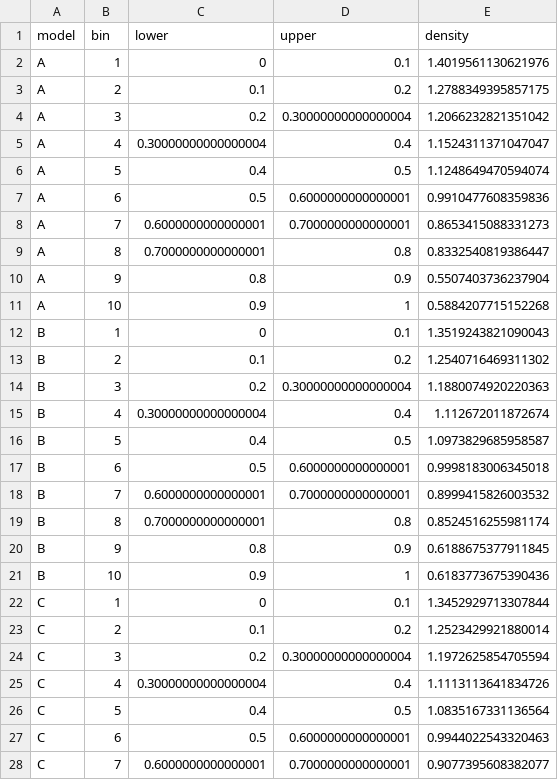
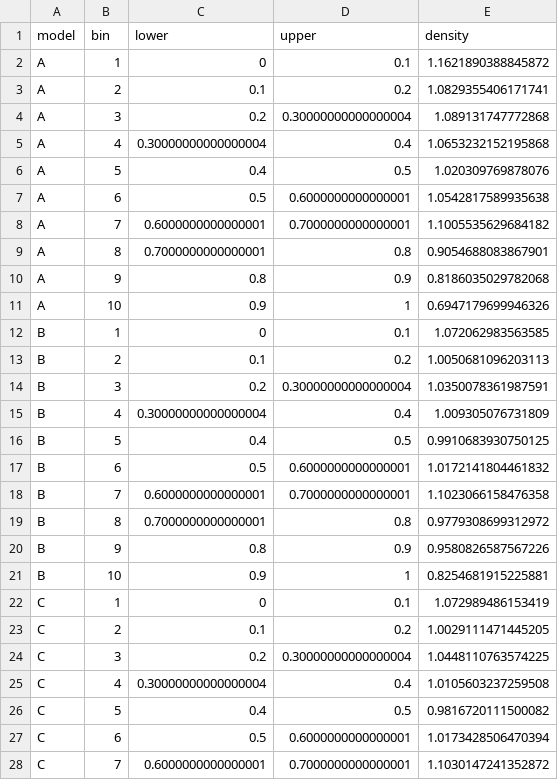
Before and after one commit to pascalantwi/Snakebite-work, a CSV file: analysis/output/prediction_pit.csv, drawn as a sheet; only a part is shown; the diff covers the shown part only.

```diff
--- a/analysis/output/prediction_pit.csv
+++ b/analysis/output/prediction_pit.csv
@@ -1,28 +1,28 @@
 model,bin,lower,upper,density
-A,1,0,0.1,1.4019561130621976
-A,2,0.1,0.2,1.2788349395857175
-A,3,0.2,0.30000000000000004,1.2066232821351042
-A,4,0.30000000000000004,0.4,1.1524311371047047
-A,5,0.4,0.5,1.1248649470594074
-A,6,0.5,0.6000000000000001,0.9910477608359836
-A,7,0.6000000000000001,0.7000000000000001,0.8653415088331273
-A,8,0.7000000000000001,0.8,0.8332540819386447
-A,9,0.8,0.9,0.5507403736237904
-A,10,0.9,1,0.5884207715152268
-B,1,0,0.1,1.3519243821090043
-B,2,0.1,0.2,1.2540716469311302
-B,3,0.2,0.30000000000000004,1.1880074920220363
-B,4,0.30000000000000004,0.4,1.112672011872674
-B,5,0.4,0.5,1.0973829685958587
-B,6,0.5,0.6000000000000001,0.9998183006345018
-B,7,0.6000000000000001,0.7000000000000001,0.8999415826003532
-B,8,0.7000000000000001,0.8,0.8524516255981174
-B,9,0.8,0.9,0.6188675377911845
-B,10,0.9,1,0.6183773675390436
-C,1,0,0.1,1.3452929713307844
-C,2,0.1,0.2,1.2523429921880014
-C,3,0.2,0.30000000000000004,1.1972625854705594
-C,4,0.30000000000000004,0.4,1.1113113641834726
-C,5,0.4,0.5,1.0835167331136564
-C,6,0.5,0.6000000000000001,0.9944022543320463
-C,7,0.6000000000000001,0.7000000000000001,0.9077395608382077
+A,1,0,0.1,1.1621890388845872
+A,2,0.1,0.2,1.0829355406171741
+A,3,0.2,0.30000000000000004,1.089131747772868
+A,4,0.30000000000000004,0.4,1.0653232152195868
+A,5,0.4,0.5,1.020309769878076
+A,6,0.5,0.6000000000000001,1.0542817589935638
+A,7,0.6000000000000001,0.7000000000000001,1.1005535629684182
+A,8,0.7000000000000001,0.8,0.9054688083867901
+A,9,0.8,0.9,0.8186035029782068
+A,10,0.9,1,0.6947179699946326
+B,1,0,0.1,1.072062983563585
+B,2,0.1,0.2,1.0050681096203113
+B,3,0.2,0.30000000000000004,1.0350078361987591
+B,4,0.30000000000000004,0.4,1.009305076731809
+B,5,0.4,0.5,0.9910683930750125
+B,6,0.5,0.6000000000000001,1.0172141804461832
+B,7,0.6000000000000001,0.7000000000000001,1.1023066158476358
+B,8,0.7000000000000001,0.8,0.9779308699312972
+B,9,0.8,0.9,0.9580826587567226
+B,10,0.9,1,0.8254681915225881
+C,1,0,0.1,1.072989486153419
+C,2,0.1,0.2,1.0029111471445205
+C,3,0.2,0.30000000000000004,1.0448110763574225
+C,4,0.30000000000000004,0.4,1.0105603237259508
+C,5,0.4,0.5,0.9816720111500082
+C,6,0.5,0.6000000000000001,1.0173428506470394
+C,7,0.6000000000000001,0.7000000000000001,1.1030147241352872
```
Also changed, not shown: 3 edited cells elsewhere in this file, analysis/output/prediction_by_year.csv, analysis/output/prediction_district_2025.csv, 11 other files.
